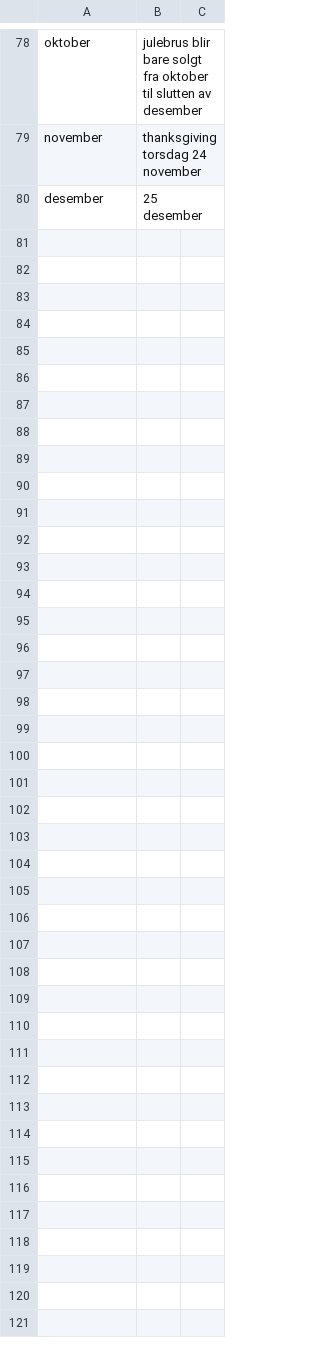
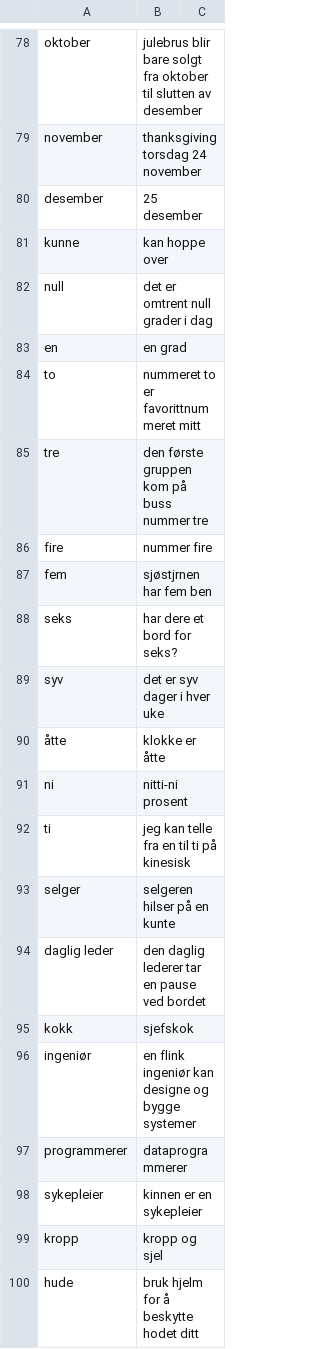
Before and after one commit to DanielRivasMD/Coyote, a CSV file: data/norwegian.csv, drawn as a sheet; only a part is shown, gaps mark what is left out; the diff names each change by its address in the sheet, - before the commit and + after, or states it on an @@ line.

Commit message:
udpate norwegian

```diff
--- a/data/norwegian.csv
+++ b/data/norwegian.csv
+row 81: kunne | kan hoppe over
+row 82: null | det er omtrent null grader i dag
+row 83: en | en grad
+row 84: to | nummeret to er favorittnummeret mitt
+row 85: tre | den første gruppen kom på buss nummer tre
+row 86: fire | nummer fire
+row 87: fem | sjøstjrnen har fem ben
+row 88: seks | har dere et bord for seks?
+row 89: syv | det er syv dager i hver uke
+row 90: åtte | klokke er åtte
+row 91: ni | nitti-ni prosent
+row 92: ti | jeg kan telle fra en til ti på kinesisk
+row 93: selger | selgeren hilser på en kunte
+row 94: daglig leder | den daglig lederer tar en pause ved bordet
+row 95: kokk | sjefskok
+row 96: ingeniør | en flink ingeniør kan designe og bygge systemer
+row 97: programmerer | dataprogrammerer
+row 98: sykepleier | kinnen er en sykepleier
+row 99: kropp | kropp og sjel
+row 100: hude | bruk hjelm for å beskytte hodet ditt
```
